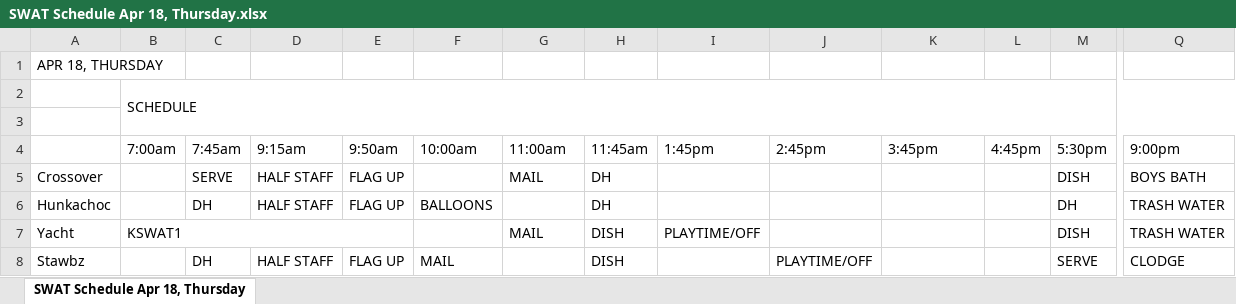
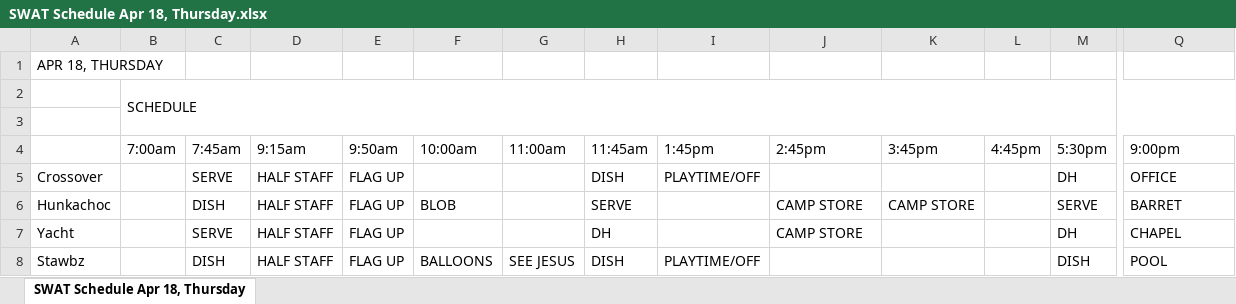
Before and after one commit to DrTechtainiumToo/CampStaffScheduler, an Excel workbook: SWAT Schedule Apr 18, Thursday.xlsx, sheet SWAT Schedule Apr 18, Thursday, drawn as a sheet; only a part is shown, gaps mark what is left out; values as stored, in another font and other column widths than the file's, no cell formats; the diff covers the shown part only; the diff names each change by its address in the sheet, - before the commit and + after, or states it on an @@ line.

```diff
--- a/SWAT Schedule Apr 18, Thursday.xlsx (sheet SWAT Schedule Apr 18, Thursday)
+++ b/SWAT Schedule Apr 18, Thursday.xlsx (sheet SWAT Schedule Apr 18, Thursday)
-G5 (11:00am): MAIL
+G5 (11:00am): (empty)
-H5 (11:45am): DH
+H5 (11:45am): DISH
-I5 (1:45pm): (empty)
+I5 (1:45pm): PLAYTIME/OFF
-M5 (5:30pm): DISH
+M5 (5:30pm): DH
-Q5 (9:00pm): BOYS BATH
+Q5 (9:00pm): OFFICE
-C6 (7:45am): DH
+C6 (7:45am): DISH
-F6 (10:00am): BALLOONS
+F6 (10:00am): BLOB
-H6 (11:45am): DH
+H6 (11:45am): SERVE
-J6:J7 (2:45pm): (empty)
+J6:J7 (2:45pm): CAMP STORE
-K6 (3:45pm): (empty)
+K6 (3:45pm): CAMP STORE
-M6 (5:30pm): DH
+M6 (5:30pm): SERVE
-Q6 (9:00pm): TRASH WATER
+Q6 (9:00pm): BARRET
-B7 (7:00am): KSWAT1
+B7 (7:00am): (empty)
-B7:E7 merged
-C7 (7:45am): (empty)
+C7 (7:45am): SERVE
-D7 (9:15am): (empty)
+D7 (9:15am): HALF STAFF
-E7 (9:50am): (empty)
+E7 (9:50am): FLAG UP
-G7 (11:00am): MAIL
+G7 (11:00am): (empty)
-H7 (11:45am): DISH
+H7 (11:45am): DH
-I7 (1:45pm): PLAYTIME/OFF
+I7 (1:45pm): (empty)
-M7 (5:30pm): DISH
+M7 (5:30pm): DH
-Q7 (9:00pm): TRASH WATER
+Q7 (9:00pm): CHAPEL
-C8 (7:45am): DH
+C8 (7:45am): DISH
-F8 (10:00am): MAIL
+F8 (10:00am): BALLOONS
-G8 (11:00am): (empty)
+G8 (11:00am): SEE JESUS
-I8 (1:45pm): (empty)
+I8 (1:45pm): PLAYTIME/OFF
-J8 (2:45pm): PLAYTIME/OFF
+J8 (2:45pm): (empty)
-M8 (5:30pm): SERVE
+M8 (5:30pm): DISH
-Q8 (9:00pm): CLODGE
+Q8 (9:00pm): POOL
```
Also changed, not shown: 125 edited cells and merged cells elsewhere in this sheet, cell formats, 10 other files.
